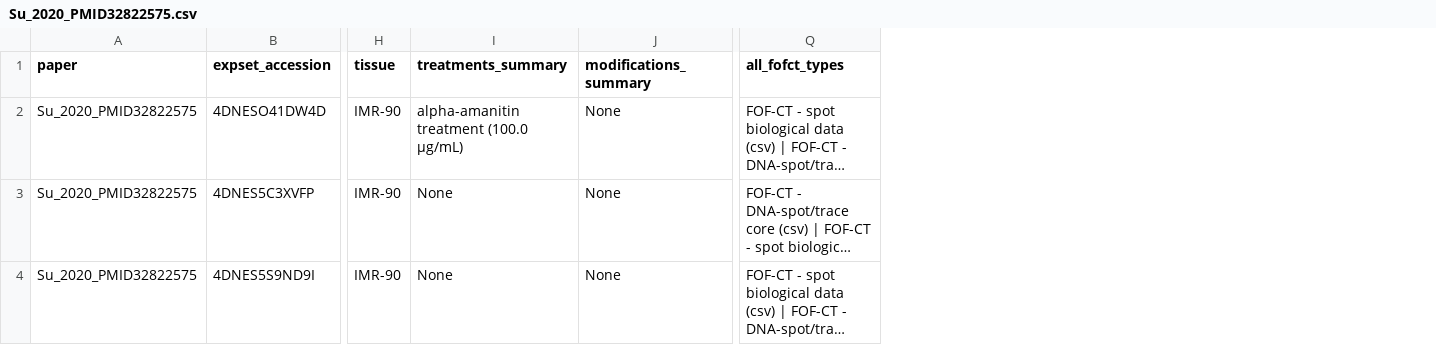
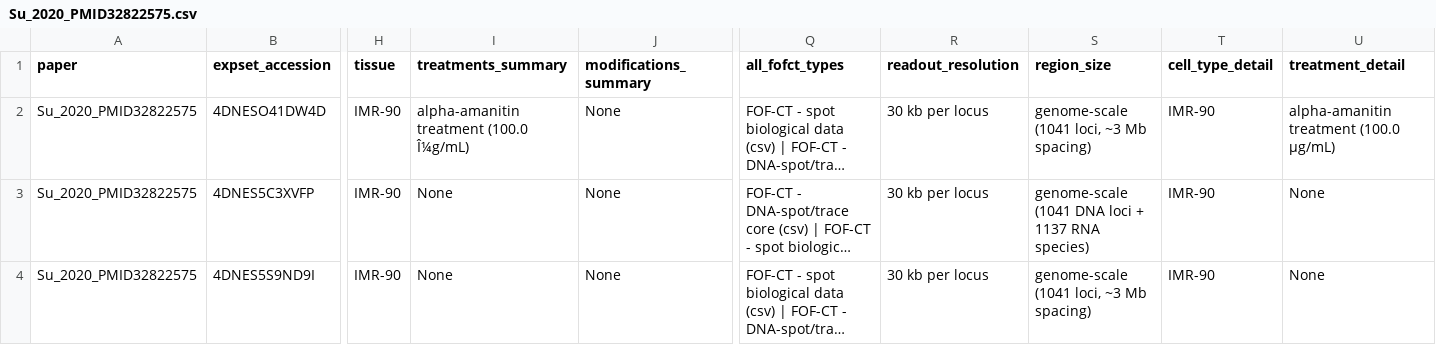
Before and after one commit to Keyan719/4dn-human-multiplexed-fish-metadata, a CSV file: metadata/Su_2020_PMID32822575.csv, drawn as a sheet; only a part is shown, gaps mark what is left out; long unchanged cells end in …; the diff names each change by its address in the sheet, - before the commit and + after, or states it on an @@ line.

Commit message:
Update Su_2020_PMID32822575.csv

```diff
--- a/metadata/Su_2020_PMID32822575.csv
+++ b/metadata/Su_2020_PMID32822575.csv
+column R (readout_resolution), rows 2-4: all 30 kb per locus
+column S (region_size), rows 2-4: genome-scale (1041 loci, ~3 Mb spacing) | genome-scale (1041 DNA loci + 1137 RNA species) | genome-scale (1041 loci, ~3 Mb spacing)
+column T (cell_type_detail), rows 2-4: all IMR-90
+column U (treatment_detail), rows 2-4: alpha-amanitin treatment (100.0 μg/mL) | None | None
-I2 (treatments_summary): alpha-amanitin treatment (100.0 μg/mL)
+I2 (treatments_summary): alpha-amanitin treatment (100.0 Î¼g/mL)
```
